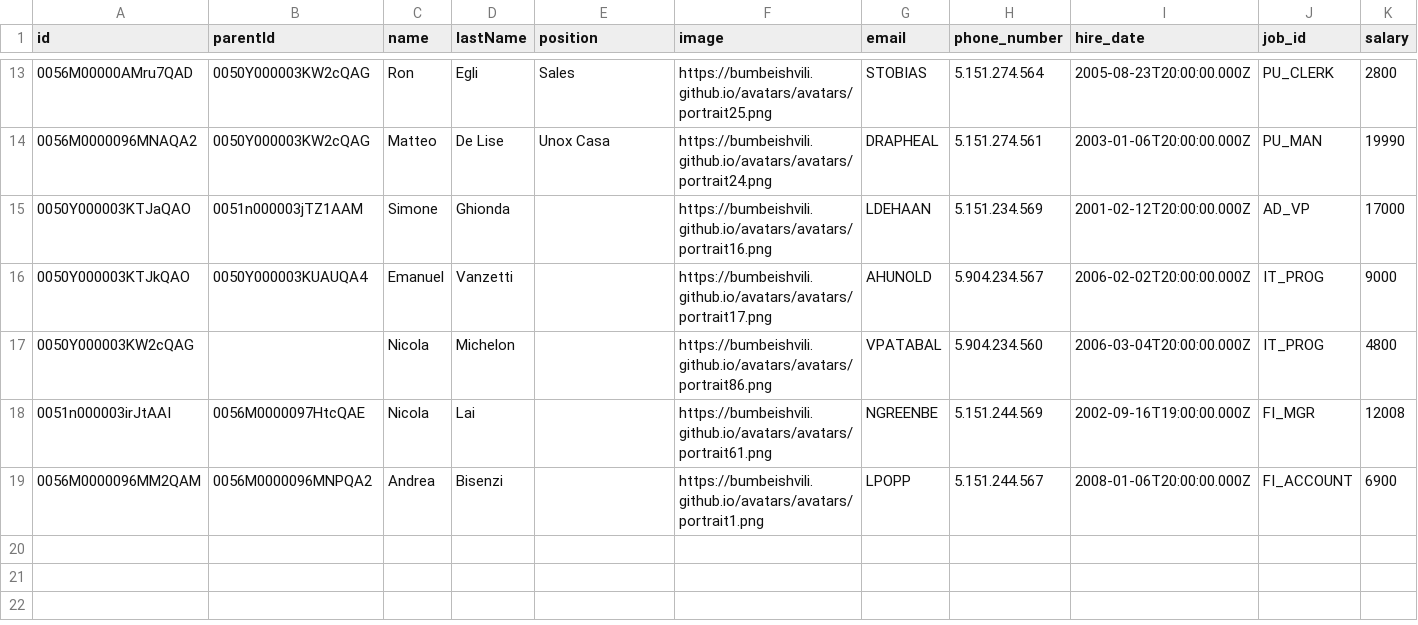
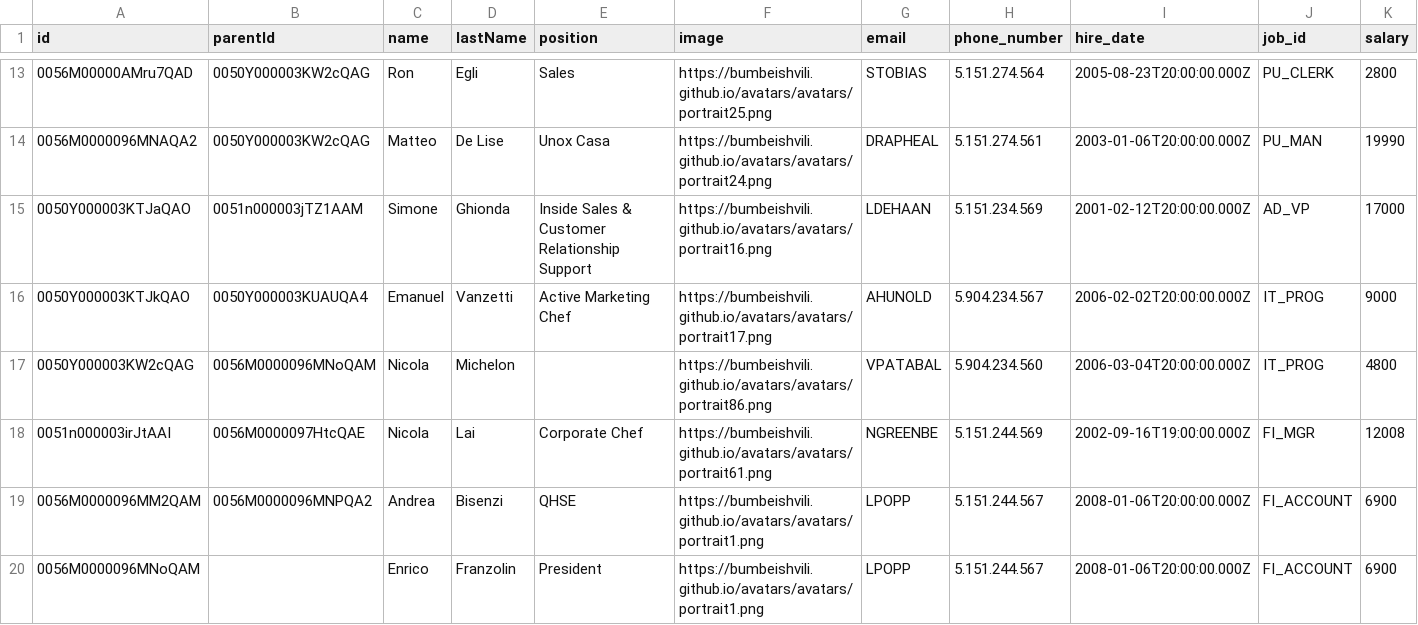
Before and after one commit to rzoia/orgchart, a CSV file: data-oracle5.csv, drawn as a sheet; only a part is shown, gaps mark what is left out; rows hold the shown columns only; the diff names each change by its address in the sheet, - before the commit and + after, or states it on an @@ line.

Commit message:
Add files via upload

```diff
--- a/data-oracle5.csv
+++ b/data-oracle5.csv
-E15 (position): (empty)
+E15 (position): Inside Sales & Customer Relationship Support
-E16 (position): (empty)
+E16 (position): Active Marketing Chef
-B17 (parentId): (empty)
+B17 (parentId): 0056M0000096MNoQAM
-E18 (position): (empty)
+E18 (position): Corporate Chef
-E19 (position): (empty)
+E19 (position): QHSE
+row 20: 0056M0000096MNoQAM |  | Enrico | Franzolin | President | https://bumbeishvili.github.io/avatars/avatars/portrait1.png | LPOPP | 5.151.244.567 | 2008-01-06T20:00:00.000Z | FI_ACCOUNT | 6900
```
